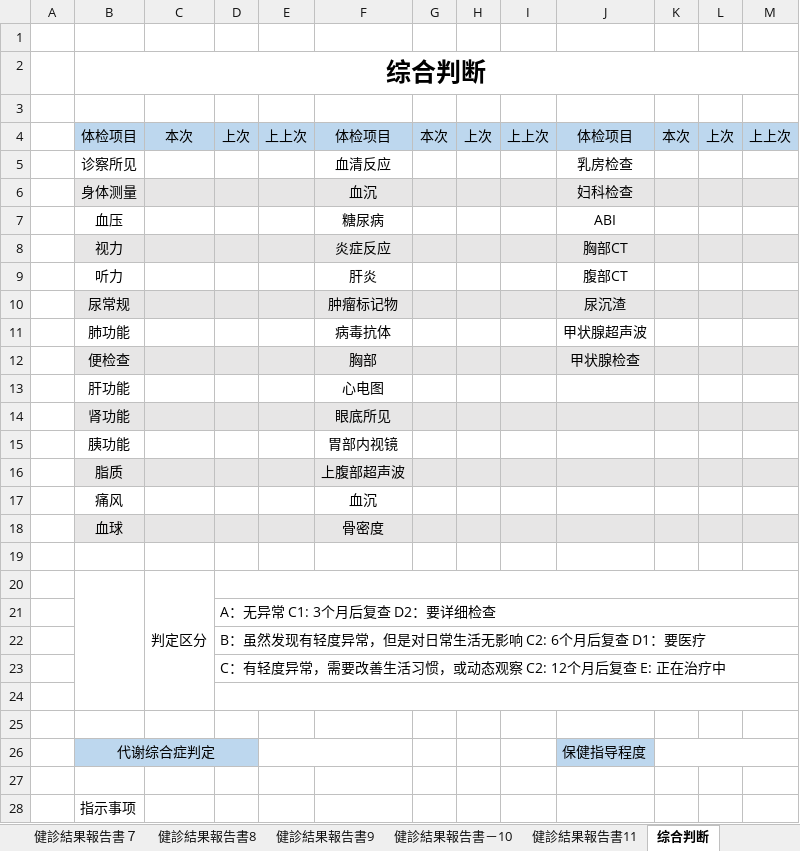
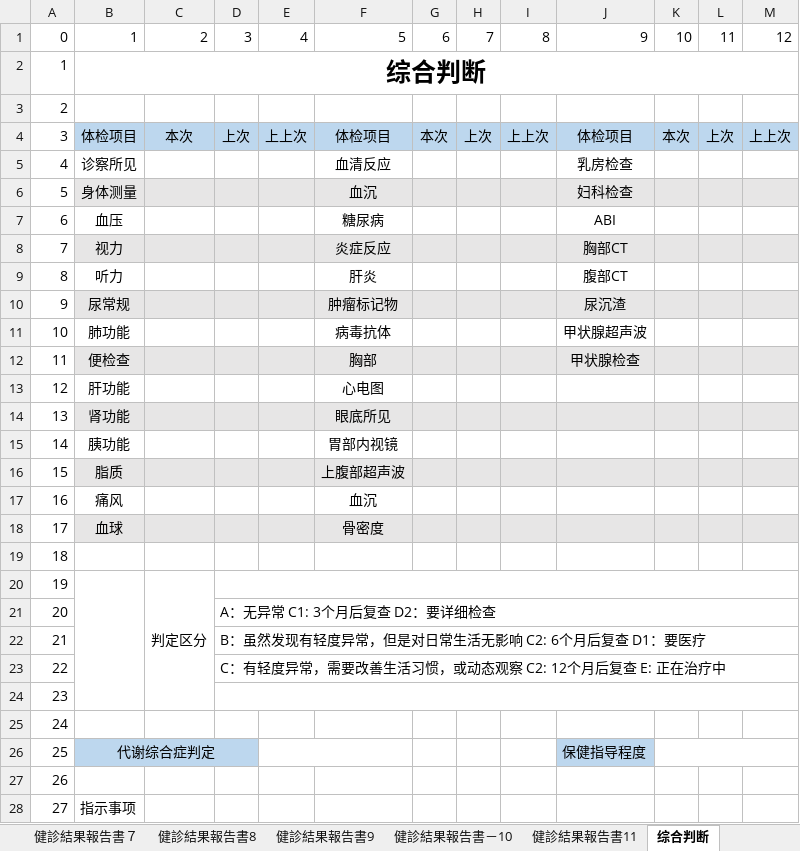
Before and after one commit to zhengjintao/emedicare, an Excel workbook: importFileForTest/模板文件/AOI国際病院_模板文件.xlsx, sheet 综合判断, drawn as a sheet; only a part is shown; values as stored, in another font and other column widths than the file's, no borders; the diff covers the shown part only; the diff names each change by its address in the sheet, - before the commit and + after, or states it on an @@ line.

```diff
--- a/importFileForTest/模板文件/AOI国際病院_模板文件.xlsx (sheet 综合判断)
+++ b/importFileForTest/模板文件/AOI国際病院_模板文件.xlsx (sheet 综合判断)
-row 1: (empty)
+row 1: 0 | 1 | 2 | 3 | 4 | 5 | 6 | 7 | 8 | 9 | 10 | 11 | 12
-A2: (empty)
+A2: 1
-A3: (empty)
+A3: 2
-A4: (empty)
+A4: 3
-A5: (empty)
+A5: 4
-A6: (empty)
+A6: 5
-A7: (empty)
+A7: 6
-A8: (empty)
+A8: 7
-A9: (empty)
+A9: 8
-A10: (empty)
+A10: 9
-A11: (empty)
+A11: 10
-A12: (empty)
+A12: 11
-A13: (empty)
+A13: 12
-A14: (empty)
+A14: 13
-A15: (empty)
+A15: 14
-A16: (empty)
+A16: 15
-A17: (empty)
+A17: 16
-A18: (empty)
+A18: 17
-A19: (empty)
+A19: 18
-A20: (empty)
+A20: 19
-A21: (empty)
+A21: 20
-A22: (empty)
+A22: 21
-A23: (empty)
+A23: 22
-A24: (empty)
+A24: 23
-A25: (empty)
+A25: 24
-A26: (empty)
+A26: 25
-A27: (empty)
+A27: 26
-A28: (empty)
+A28: 27
```
Also changed, not shown: 1 added row and 16 edited cells elsewhere in this sheet, sheet 检查结果查询表, sheet 健診結果報告書9, sheet 健診結果報告書11, sheet 健診結果報告書－10, hidden cells, 7 other files.
